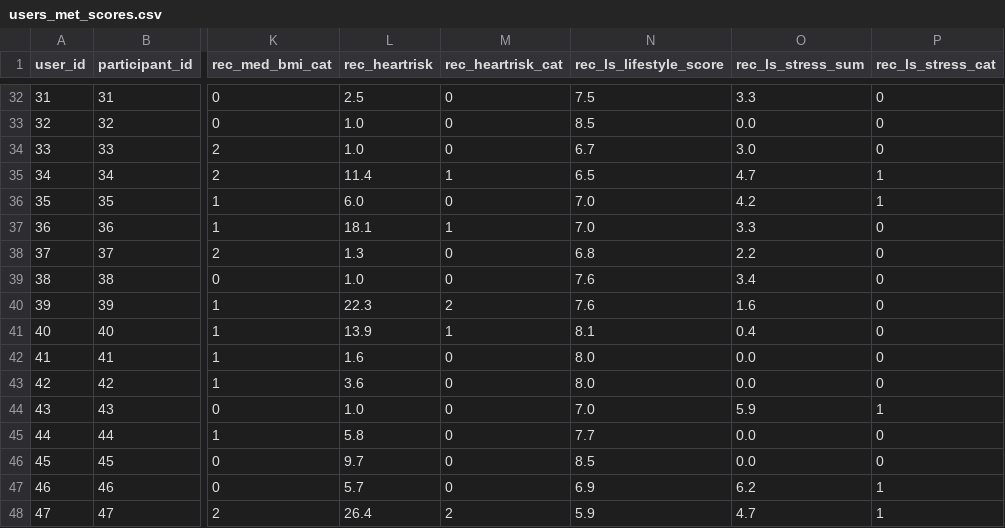
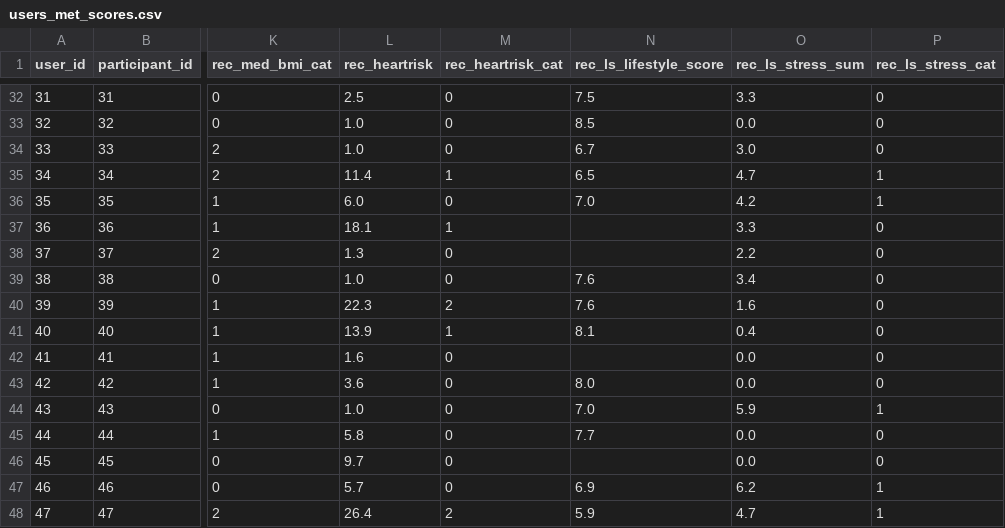
Before and after one commit to fbliekendaal-cell/Dashboard-demo, a CSV file: data/users_met_scores.csv, drawn as a sheet; only a part is shown, gaps mark what is left out; the diff covers the shown part only; the diff names each change by its address in the sheet, - before the commit and + after, or states it on an @@ line.

```diff
--- a/data/users_met_scores.csv
+++ b/data/users_met_scores.csv
-N37 (rec_ls_lifestyle_score): 7.0
+N37 (rec_ls_lifestyle_score): (empty)
-N38 (rec_ls_lifestyle_score): 6.8
+N38 (rec_ls_lifestyle_score): (empty)
-N42 (rec_ls_lifestyle_score): 8.0
+N42 (rec_ls_lifestyle_score): (empty)
-N46 (rec_ls_lifestyle_score): 8.5
+N46 (rec_ls_lifestyle_score): (empty)
```
Also changed, not shown: 56 edited cells elsewhere in this file, data/orders.csv, data/questionnaire_factors.csv, 38 other files.
